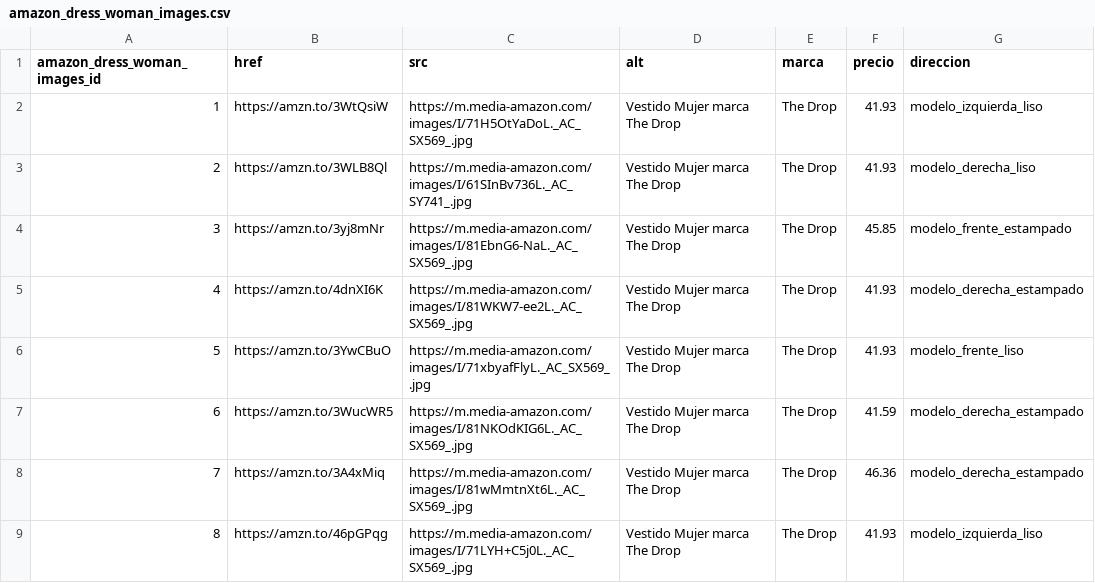
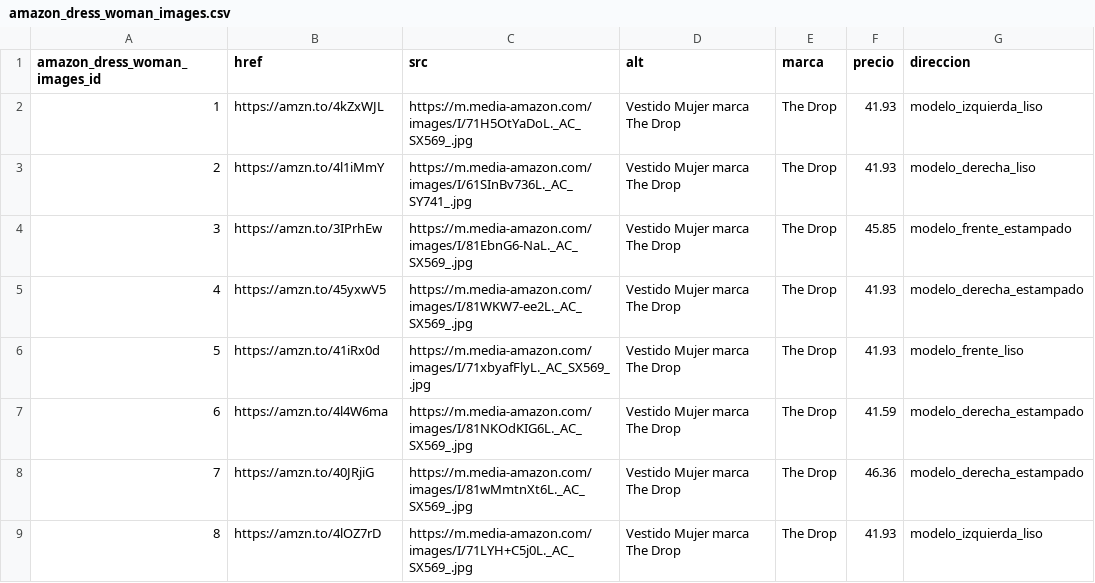
Before and after one commit to luxen4/Blog_Playas2024, a CSV file: bloques/estructura/sections_generico/csv_publicidad_amazon/amazon_dress_woman_images.csv, drawn as a sheet.

```diff
--- a/bloques/estructura/sections_generico/csv_publicidad_amazon/amazon_dress_woman_images.csv
+++ b/bloques/estructura/sections_generico/csv_publicidad_amazon/amazon_dress_woman_images.csv
@@ -1,9 +1,9 @@
 "amazon_dress_woman_images_id","href","src","alt","marca","precio","direccion"
-"1","https://amzn.to/3WtQsiW","https://m.media-amazon.com/images/I/71H5OtYaDoL._AC_SX569_.jpg","Vestido Mujer marca The Drop","The Drop","41.93","modelo_izquierda_liso"
-"2","https://amzn.to/3WLB8Ql","https://m.media-amazon.com/images/I/61SInBv736L._AC_SY741_.jpg","Vestido Mujer marca The Drop","The Drop","41.93","modelo_derecha_liso"
-"3","https://amzn.to/3yj8mNr","https://m.media-amazon.com/images/I/81EbnG6-NaL._AC_SX569_.jpg","Vestido Mujer marca The Drop","The Drop","45.85","modelo_frente_estampado"
-"4","https://amzn.to/4dnXI6K","https://m.media-amazon.com/images/I/81WKW7-ee2L._AC_SX569_.jpg","Vestido Mujer marca The Drop","The Drop","41.93","modelo_derecha_estampado"
-"5","https://amzn.to/3YwCBuO","https://m.media-amazon.com/images/I/71xbyafFlyL._AC_SX569_.jpg","Vestido Mujer marca The Drop","The Drop","41.93","modelo_frente_liso"
-"6","https://amzn.to/3WucWR5","https://m.media-amazon.com/images/I/81NKOdKIG6L._AC_SX569_.jpg","Vestido Mujer marca The Drop","The Drop","41.59","modelo_derecha_estampado"
-"7","https://amzn.to/3A4xMiq","https://m.media-amazon.com/images/I/81wMmtnXt6L._AC_SX569_.jpg","Vestido Mujer marca The Drop","The Drop","46.36","modelo_derecha_estampado"
-"8","https://amzn.to/46pGPqg","https://m.media-amazon.com/images/I/71LYH+C5j0L._AC_SX569_.jpg","Vestido Mujer marca The Drop","The Drop","41.93","modelo_izquierda_liso"
+"1","https://amzn.to/4kZxWJL","https://m.media-amazon.com/images/I/71H5OtYaDoL._AC_SX569_.jpg","Vestido Mujer marca The Drop","The Drop","41.93","modelo_izquierda_liso"
+"2","https://amzn.to/4l1iMmY","https://m.media-amazon.com/images/I/61SInBv736L._AC_SY741_.jpg","Vestido Mujer marca The Drop","The Drop","41.93","modelo_derecha_liso"
+"3","https://amzn.to/3IPrhEw","https://m.media-amazon.com/images/I/81EbnG6-NaL._AC_SX569_.jpg","Vestido Mujer marca The Drop","The Drop","45.85","modelo_frente_estampado"
+"4","https://amzn.to/45yxwV5","https://m.media-amazon.com/images/I/81WKW7-ee2L._AC_SX569_.jpg","Vestido Mujer marca The Drop","The Drop","41.93","modelo_derecha_estampado"
+"5","https://amzn.to/41iRx0d","https://m.media-amazon.com/images/I/71xbyafFlyL._AC_SX569_.jpg","Vestido Mujer marca The Drop","The Drop","41.93","modelo_frente_liso"
+"6","https://amzn.to/4l4W6ma","https://m.media-amazon.com/images/I/81NKOdKIG6L._AC_SX569_.jpg","Vestido Mujer marca The Drop","The Drop","41.59","modelo_derecha_estampado"
+"7","https://amzn.to/40JRjiG","https://m.media-amazon.com/images/I/81wMmtnXt6L._AC_SX569_.jpg","Vestido Mujer marca The Drop","The Drop","46.36","modelo_derecha_estampado"
+"8","https://amzn.to/4lOZ7rD","https://m.media-amazon.com/images/I/71LYH+C5j0L._AC_SX569_.jpg","Vestido Mujer marca The Drop","The Drop","41.93","modelo_izquierda_liso"
```
Also changed, not shown: bloques/control/visitas.csv, bloques/estructura/sections_generico/csv_publicidad_amazon/amazon_sneakers_images.csv, 19 other files.
